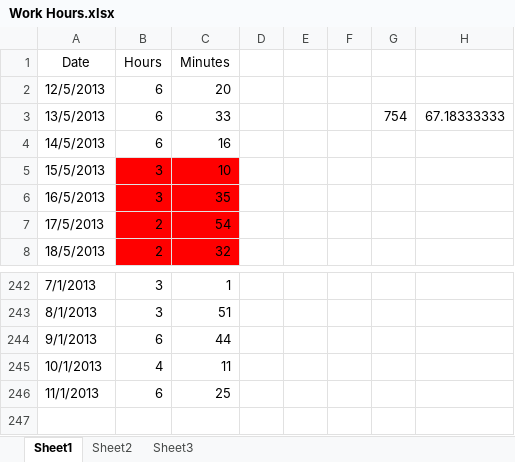
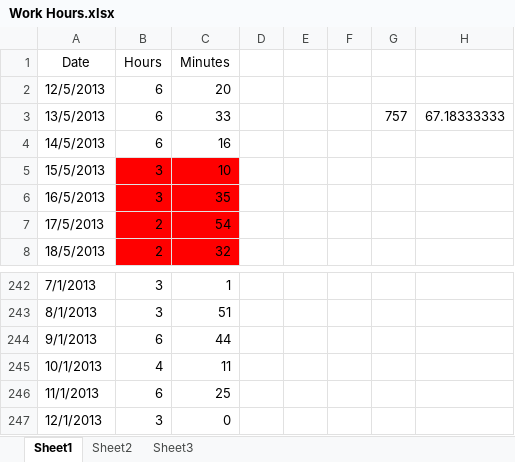
Before and after one commit to Synex-83/GSOM, an Excel workbook: Time Keeping/Work Hours.xlsx, sheet Sheet1, drawn as a sheet; only a part is shown, gaps mark what is left out; values as stored, in another font and other column widths than the file's, no borders; the diff names each change by its address in the sheet, - before the commit and + after, or states it on an @@ line.

Commit message:
time update

```diff
--- a/Time Keeping/Work Hours.xlsx (sheet Sheet1)
+++ b/Time Keeping/Work Hours.xlsx (sheet Sheet1)
-G3: 754
+G3: 757
+row 247: 12/1/2013 | 3 | 0
```
